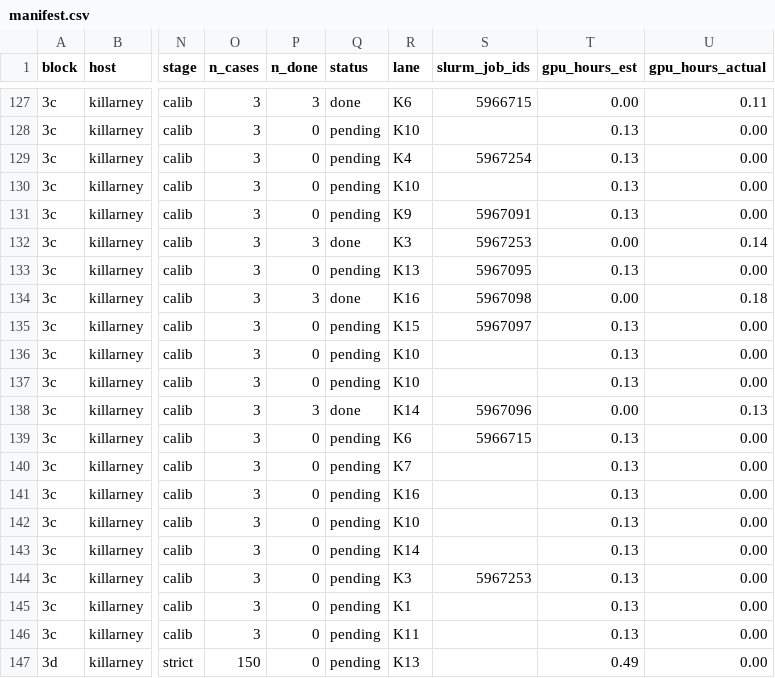
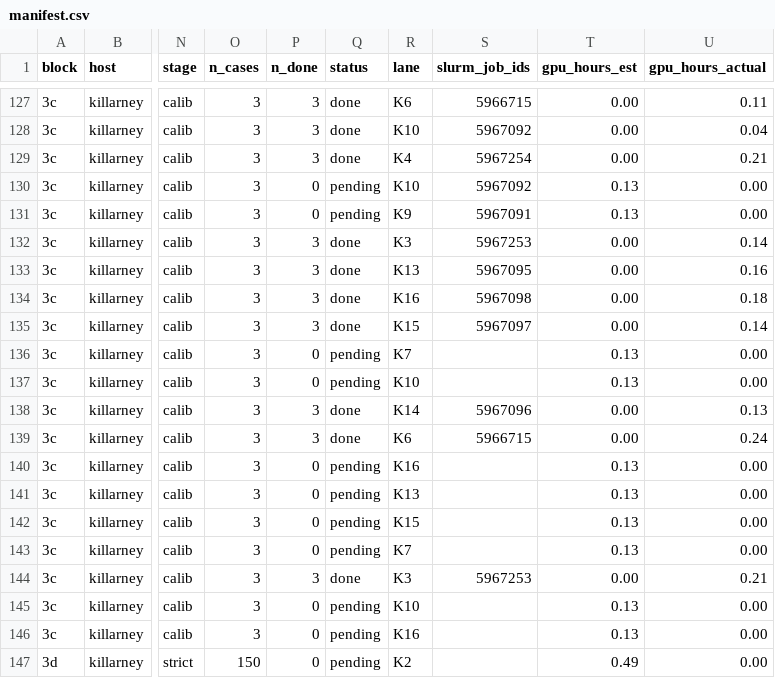
Before and after one commit to billxby/lossy-token-eff, a CSV file: campaign/addendum/step9/manifest.csv, drawn as a sheet; only a part is shown, gaps mark what is left out; the diff covers the shown part only; the diff names each change by its address in the sheet, - before the commit and + after, or states it on an @@ line.

```diff
--- a/campaign/addendum/step9/manifest.csv
+++ b/campaign/addendum/step9/manifest.csv
-P128:P129 (n_done): 0
+P128:P129 (n_done): 3
-Q128:Q129 (status): pending
+Q128:Q129 (status): done
-S128 (slurm_job_ids): (empty)
+S128 (slurm_job_ids): 5967092
-T128:T129 (gpu_hours_est): 0.13
+T128:T129 (gpu_hours_est): 0.00
-U128 (gpu_hours_actual): 0.00
+U128 (gpu_hours_actual): 0.04
-U129 (gpu_hours_actual): 0.00
+U129 (gpu_hours_actual): 0.21
-S130 (slurm_job_ids): (empty)
+S130 (slurm_job_ids): 5967092
-P133 (n_done): 0
+P133 (n_done): 3
-Q133 (status): pending
+Q133 (status): done
-T133 (gpu_hours_est): 0.13
+T133 (gpu_hours_est): 0.00
-U133 (gpu_hours_actual): 0.00
+U133 (gpu_hours_actual): 0.16
-P135 (n_done): 0
+P135 (n_done): 3
-Q135 (status): pending
+Q135 (status): done
-T135 (gpu_hours_est): 0.13
+T135 (gpu_hours_est): 0.00
-U135 (gpu_hours_actual): 0.00
+U135 (gpu_hours_actual): 0.14
-R136 (lane): K10
+R136 (lane): K7
-P139 (n_done): 0
+P139 (n_done): 3
-Q139 (status): pending
+Q139 (status): done
-T139 (gpu_hours_est): 0.13
+T139 (gpu_hours_est): 0.00
-U139 (gpu_hours_actual): 0.00
+U139 (gpu_hours_actual): 0.24
-R140 (lane): K7
+R140 (lane): K16
-R141 (lane): K16
+R141 (lane): K13
-R142 (lane): K10
+R142 (lane): K15
-R143 (lane): K14
+R143 (lane): K7
-P144 (n_done): 0
+P144 (n_done): 3
-Q144 (status): pending
+Q144 (status): done
-T144 (gpu_hours_est): 0.13
+T144 (gpu_hours_est): 0.00
-U144 (gpu_hours_actual): 0.00
+U144 (gpu_hours_actual): 0.21
-R145 (lane): K1
+R145 (lane): K10
-R146 (lane): K11
+R146 (lane): K16
-R147 (lane): K13
+R147 (lane): K2
```
Also changed, not shown: 126 edited cells elsewhere in this file, campaign/addendum/step9/grades.csv, campaign/addendum/tables/pairs__qwen3-8b__dspark.csv, 32 other files.
